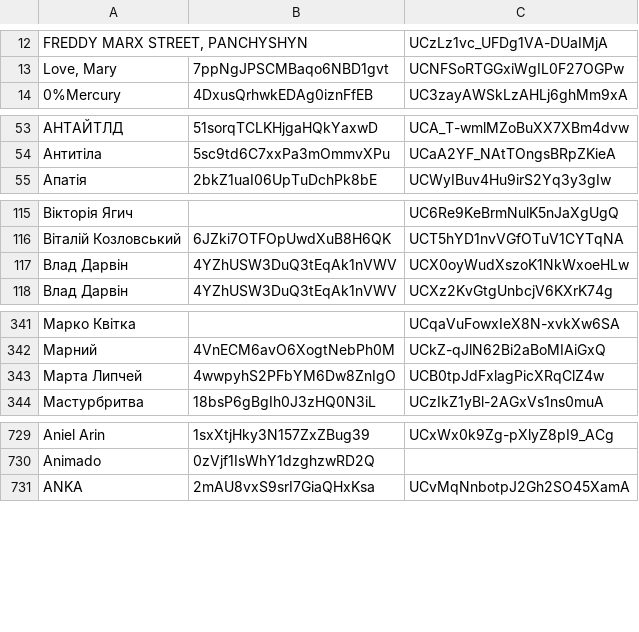
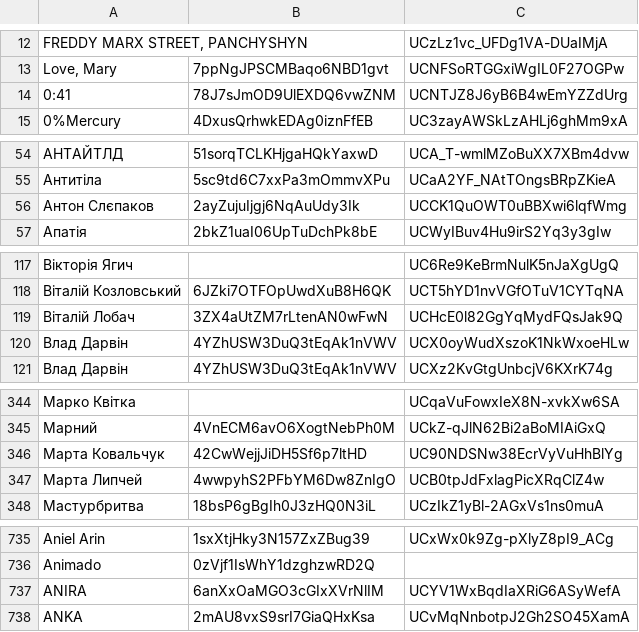
Before and after one commit to undead404/ukraiinska-nova, a CSV file: artist-ids.csv, drawn as a sheet; only a part is shown, gaps mark what is left out; the diff covers the shown part only; the diff names each change by its address in the sheet, - before the commit and + after, or states it on an @@ line.

Commit message:
more artists

```diff
--- a/artist-ids.csv
+++ b/artist-ids.csv
+row 14: 0:41 | 78J7sJmOD9UlEXDQ6vwZNM | UCNTJZ8J6yB6B4wEmYZZdUrg
+row 56: Антон Слєпаков | 2ayZujuIjgj6NqAuUdy3Ik | UCCK1QuOWT0uBBXwi6lqfWmg
+row 119: Віталій Лобач | 3ZX4aUtZM7rLtenAN0wFwN | UCHcE0l82GgYqMydFQsJak9Q
+row 346: Марта Ковальчук | 42CwWejjJiDH5Sf6p7ltHD | UC90NDSNw38EcrVyVuHhBlYg
+row 737: ANIRA | 6anXxOaMGO3cGIxXVrNlIM | UCYV1WxBqdIaXRiG6ASyWefA
```
Also changed, not shown: 19 added rows elsewhere in this file.
